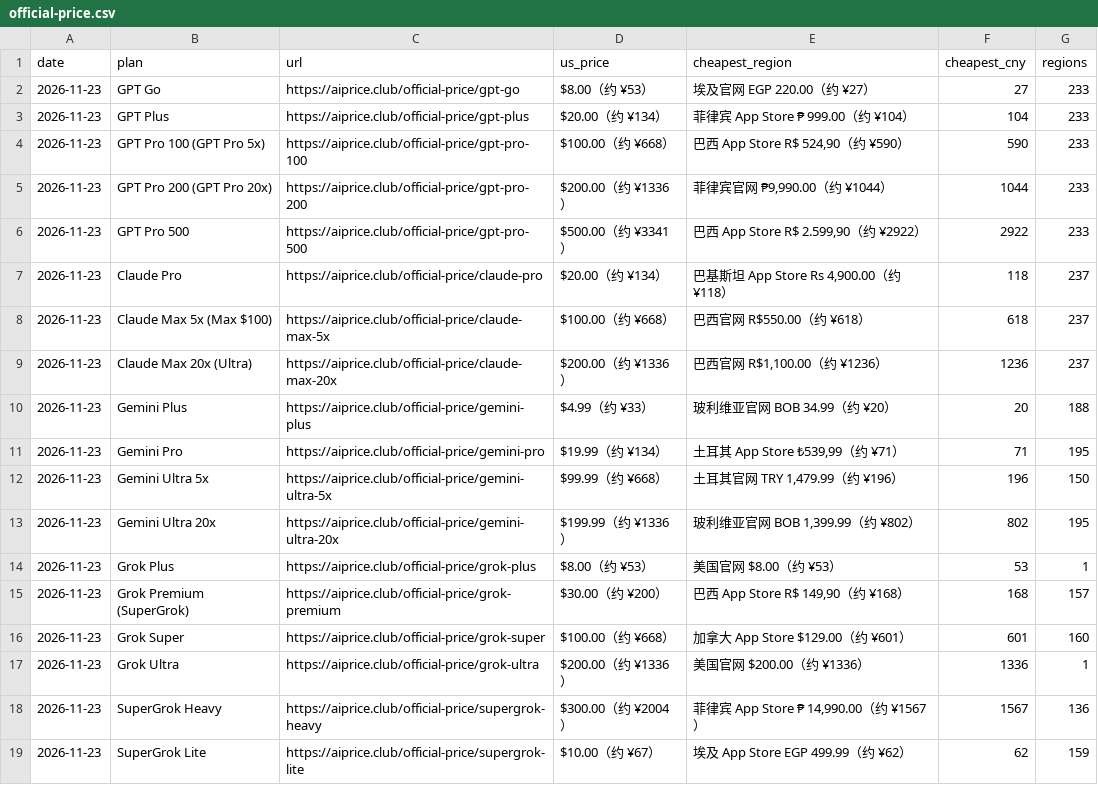
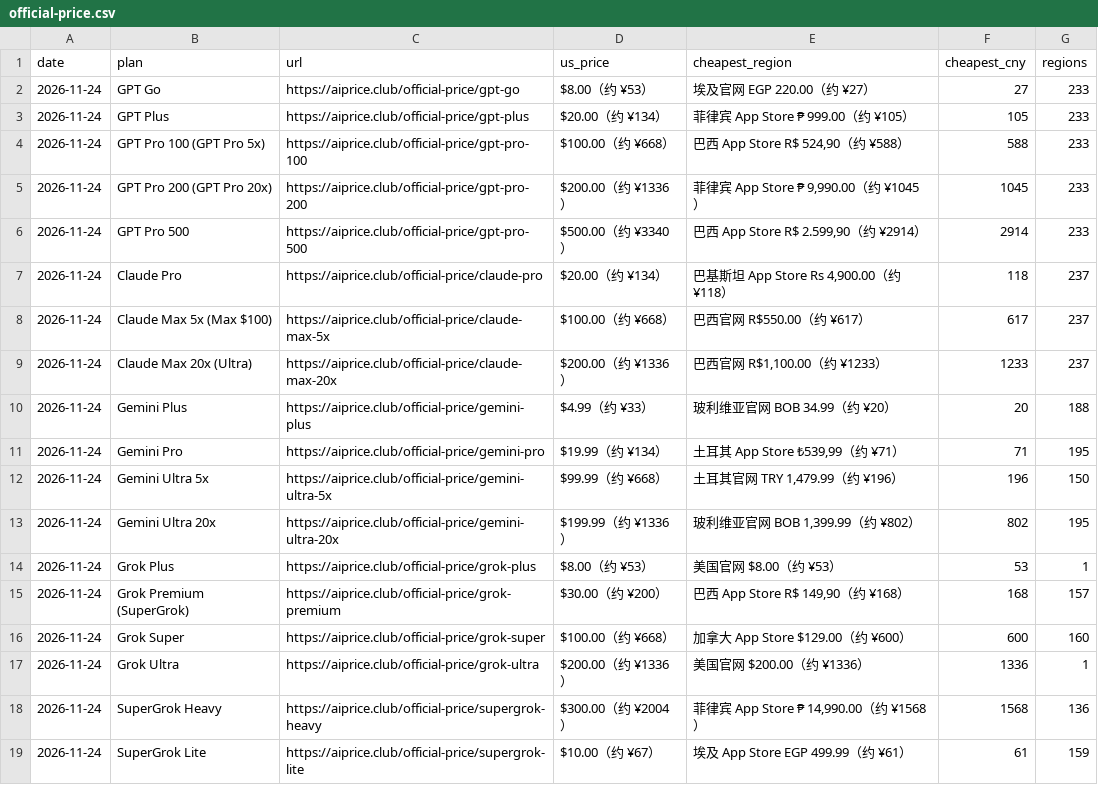
Before and after one commit to AIprice-club/aiprice, a CSV file: data/official-price.csv, drawn as a sheet.

```diff
--- a/data/official-price.csv
+++ b/data/official-price.csv
@@ -1,19 +1,19 @@
 date,plan,url,us_price,cheapest_region,cheapest_cny,regions
-2026-11-23,GPT Go,https://aiprice.club/official-price/gpt-go,$8.00（约 ¥53）,埃及官网 EGP 220.00（约 ¥27）,27,233
-2026-11-23,GPT Plus,https://aiprice.club/official-price/gpt-plus,$20.00（约 ¥134）,菲律宾 App Store ₱ 999.00（约 ¥104）,104,233
-2026-11-23,GPT Pro 100 (GPT Pro 5x),https://aiprice.club/official-price/gpt-pro-100,$100.00（约 ¥668）,"巴西 App Store R$ 524,90（约 ¥590）",590,233
-2026-11-23,GPT Pro 200 (GPT Pro 20x),https://aiprice.club/official-price/gpt-pro-200,$200.00（约 ¥1336）,"菲律宾官网 ₱9,990.00（约 ¥1044）",1044,233
-2026-11-23,GPT Pro 500,https://aiprice.club/official-price/gpt-pro-500,$500.00（约 ¥3341）,"巴西 App Store R$ 2.599,90（约 ¥2922）",2922,233
-2026-11-23,Claude Pro,https://aiprice.club/official-price/claude-pro,$20.00（约 ¥134）,"巴基斯坦 App Store Rs 4,900.00（约 ¥118）",118,237
-2026-11-23,Claude Max 5x (Max $100),https://aiprice.club/official-price/claude-max-5x,$100.00（约 ¥668）,巴西官网 R$550.00（约 ¥618）,618,237
-2026-11-23,Claude Max 20x (Ultra),https://aiprice.club/official-price/claude-max-20x,$200.00（约 ¥1336）,"巴西官网 R$1,100.00（约 ¥1236）",1236,237
-2026-11-23,Gemini Plus,https://aiprice.club/official-price/gemini-plus,$4.99（约 ¥33）,玻利维亚官网 BOB 34.99（约 ¥20）,20,188
-2026-11-23,Gemini Pro,https://aiprice.club/official-price/gemini-pro,$19.99（约 ¥134）,"土耳其 App Store ₺539,99（约 ¥71）",71,195
-2026-11-23,Gemini Ultra 5x,https://aiprice.club/official-price/gemini-ultra-5x,$99.99（约 ¥668）,"土耳其官网 TRY 1,479.99（约 ¥196）",196,150
-2026-11-23,Gemini Ultra 20x,https://aiprice.club/official-price/gemini-ultra-20x,$199.99（约 ¥1336）,"玻利维亚官网 BOB 1,399.99（约 ¥802）",802,195
-2026-11-23,Grok Plus,https://aiprice.club/official-price/grok-plus,$8.00（约 ¥53）,美国官网 $8.00（约 ¥53）,53,1
-2026-11-23,Grok Premium (SuperGrok),https://aiprice.club/official-price/grok-premium,$30.00（约 ¥200）,"巴西 App Store R$ 149,90（约 ¥168）",168,157
-2026-11-23,Grok Super,https://aiprice.club/official-price/grok-super,$100.00（约 ¥668）,加拿大 App Store $129.00（约 ¥601）,601,160
-2026-11-23,Grok Ultra,https://aiprice.club/official-price/grok-ultra,$200.00（约 ¥1336）,美国官网 $200.00（约 ¥1336）,1336,1
-2026-11-23,SuperGrok Heavy,https://aiprice.club/official-price/supergrok-heavy,$300.00（约 ¥2004）,"菲律宾 App Store ₱ 14,990.00（约 ¥1567）",1567,136
-2026-11-23,SuperGrok Lite,https://aiprice.club/official-price/supergrok-lite,$10.00（约 ¥67）,埃及 App Store EGP 499.99（约 ¥62）,62,159
+2026-11-24,GPT Go,https://aiprice.club/official-price/gpt-go,$8.00（约 ¥53）,埃及官网 EGP 220.00（约 ¥27）,27,233
+2026-11-24,GPT Plus,https://aiprice.club/official-price/gpt-plus,$20.00（约 ¥134）,菲律宾 App Store ₱ 999.00（约 ¥105）,105,233
+2026-11-24,GPT Pro 100 (GPT Pro 5x),https://aiprice.club/official-price/gpt-pro-100,$100.00（约 ¥668）,"巴西 App Store R$ 524,90（约 ¥588）",588,233
+2026-11-24,GPT Pro 200 (GPT Pro 20x),https://aiprice.club/official-price/gpt-pro-200,$200.00（约 ¥1336）,"菲律宾 App Store ₱ 9,990.00（约 ¥1045）",1045,233
+2026-11-24,GPT Pro 500,https://aiprice.club/official-price/gpt-pro-500,$500.00（约 ¥3340）,"巴西 App Store R$ 2.599,90（约 ¥2914）",2914,233
+2026-11-24,Claude Pro,https://aiprice.club/official-price/claude-pro,$20.00（约 ¥134）,"巴基斯坦 App Store Rs 4,900.00（约 ¥118）",118,237
+2026-11-24,Claude Max 5x (Max $100),https://aiprice.club/official-price/claude-max-5x,$100.00（约 ¥668）,巴西官网 R$550.00（约 ¥617）,617,237
+2026-11-24,Claude Max 20x (Ultra),https://aiprice.club/official-price/claude-max-20x,$200.00（约 ¥1336）,"巴西官网 R$1,100.00（约 ¥1233）",1233,237
+2026-11-24,Gemini Plus,https://aiprice.club/official-price/gemini-plus,$4.99（约 ¥33）,玻利维亚官网 BOB 34.99（约 ¥20）,20,188
+2026-11-24,Gemini Pro,https://aiprice.club/official-price/gemini-pro,$19.99（约 ¥134）,"土耳其 App Store ₺539,99（约 ¥71）",71,195
+2026-11-24,Gemini Ultra 5x,https://aiprice.club/official-price/gemini-ultra-5x,$99.99（约 ¥668）,"土耳其官网 TRY 1,479.99（约 ¥196）",196,150
+2026-11-24,Gemini Ultra 20x,https://aiprice.club/official-price/gemini-ultra-20x,$199.99（约 ¥1336）,"玻利维亚官网 BOB 1,399.99（约 ¥802）",802,195
+2026-11-24,Grok Plus,https://aiprice.club/official-price/grok-plus,$8.00（约 ¥53）,美国官网 $8.00（约 ¥53）,53,1
+2026-11-24,Grok Premium (SuperGrok),https://aiprice.club/official-price/grok-premium,$30.00（约 ¥200）,"巴西 App Store R$ 149,90（约 ¥168）",168,157
+2026-11-24,Grok Super,https://aiprice.club/official-price/grok-super,$100.00（约 ¥668）,加拿大 App Store $129.00（约 ¥600）,600,160
+2026-11-24,Grok Ultra,https://aiprice.club/official-price/grok-ultra,$200.00（约 ¥1336）,美国官网 $200.00（约 ¥1336）,1336,1
+2026-11-24,SuperGrok Heavy,https://aiprice.club/official-price/supergrok-heavy,$300.00（约 ¥2004）,"菲律宾 App Store ₱ 14,990.00（约 ¥1568）",1568,136
+2026-11-24,SuperGrok Lite,https://aiprice.club/official-price/supergrok-lite,$10.00（约 ¥67）,埃及 App Store EGP 499.99（约 ¥61）,61,159
```
Also changed, not shown: data/history/kawang-lowest.csv, data/history/official-price.csv, 2 other files.
